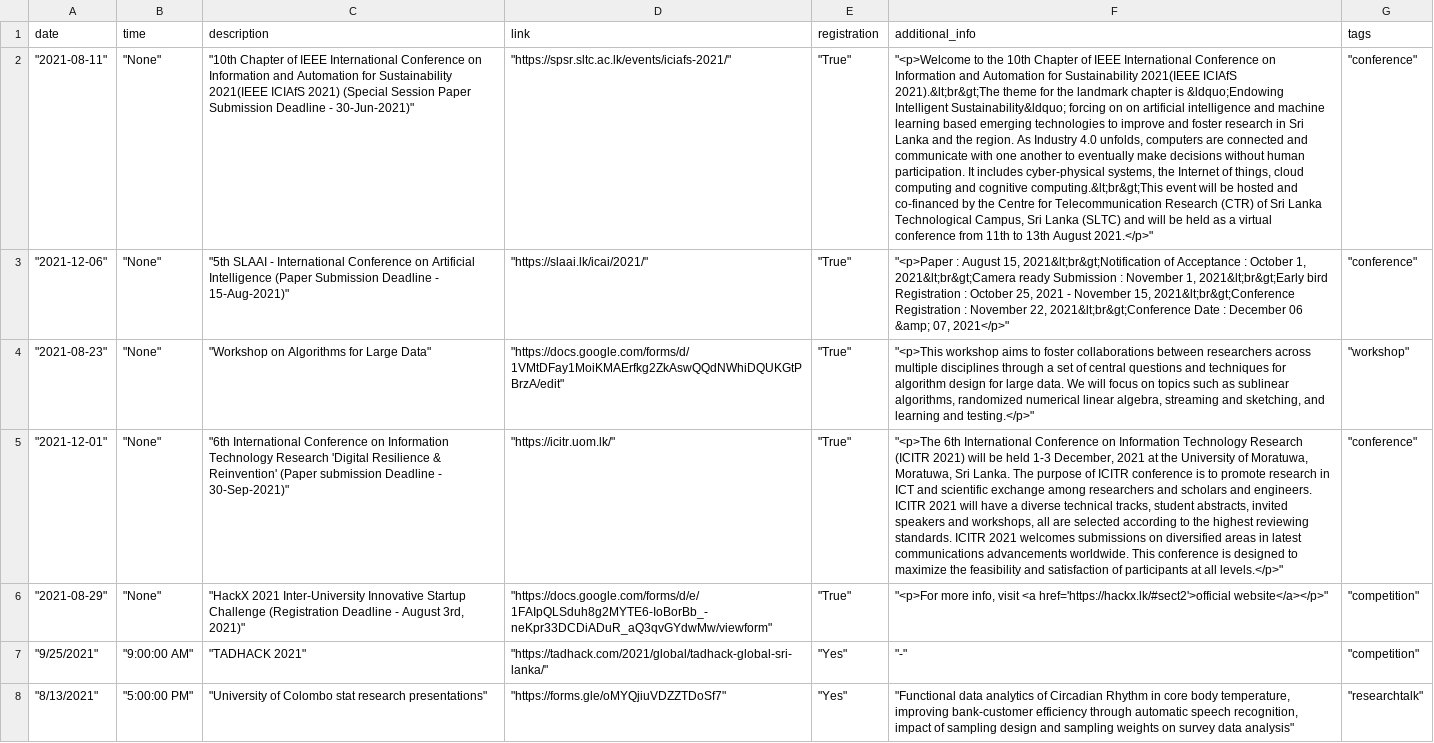
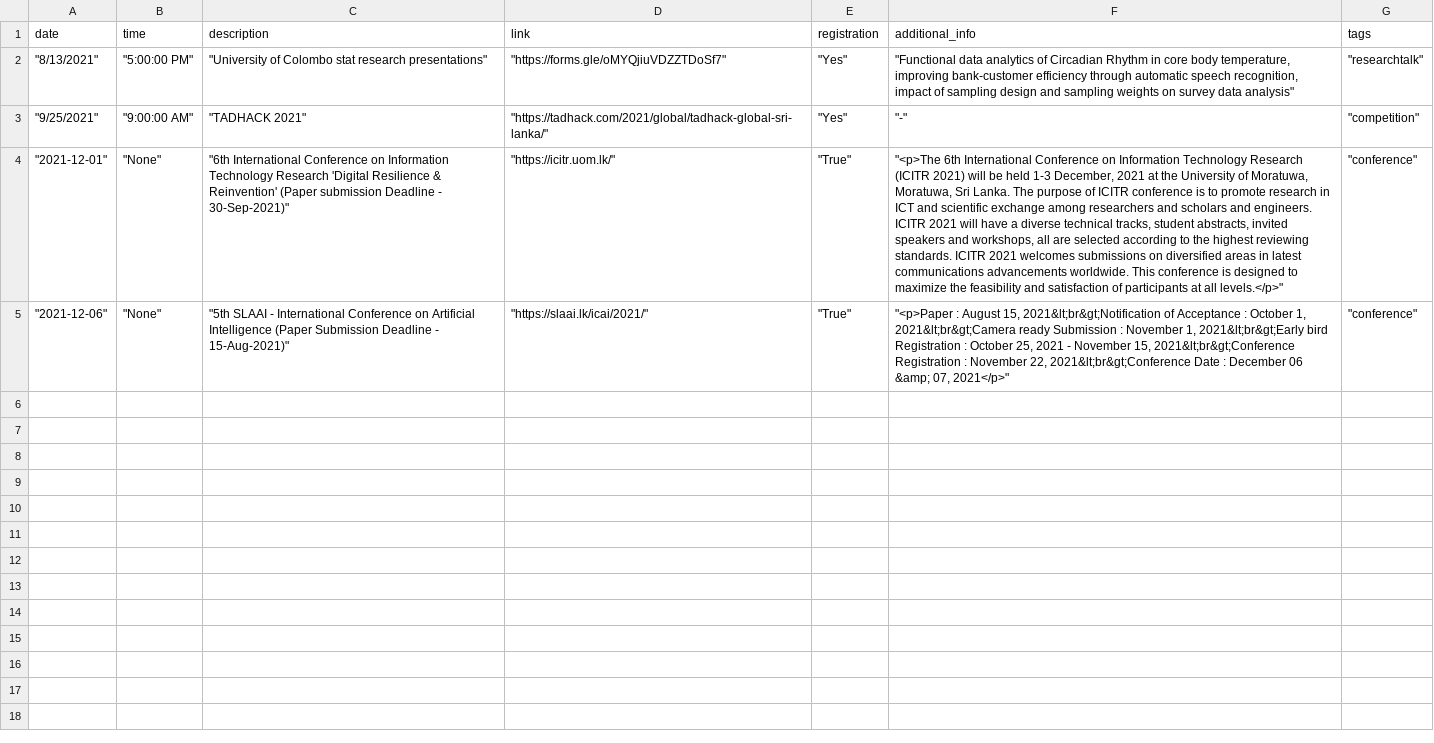
Before and after one commit to cepdnaclk/events, a CSV file: data/data.csv, drawn as a sheet; removed rows and columns are numbered as before the commit, all else as after; the diff names each change by its address in the sheet, - before the commit and + after, or states it on an @@ line.

```diff
--- a/data/data.csv
+++ b/data/data.csv
@@ row 8 moved to row 2: "8/13/2021" @@
@@ row 7 moved to row 3: "9/25/2021" @@
-A4 (date): "2021-08-11"
+A4 (date): "2021-12-01"
-C4 (description): "10th Chapter of IEEE International Conference on Information and Automation for Sustainability 2021(IEEE ICIAfS 2021) (Special Session Paper Submission Deadline - 30-Jun-2021)"
+C4 (description): "6th International Conference on Information Technology Research 'Digital Resilience & Reinvention' (Paper submission Deadline - 30-Sep-2021)"
-D4 (link): "https://spsr.sltc.ac.lk/events/iciafs-2021/"
+D4 (link): "https://icitr.uom.lk/"
-F4 (additional_info): "<p>Welcome to the 10th Chapter of IEEE International Conference on Information and Automation for Sustainability 2021(IEEE ICIAfS 2021).&lt;br&gt;The theme for the landmark chapter is &ldquo;Endowing Intelligent Sustainability&ldquo; forcing on on artificial intelligence and machine learning based emerging technologies to improve and foster research in Sri Lanka and the region. As Industry 4.0 unfolds, computers are connected and communicate with one another to eventually make decisions without human participation. It includes cyber-physical systems, the Internet of things, cloud computing and cognitive computing.&lt;br&gt;This event will be hosted and co-financed by the Centre for Telecommunication Research (CTR) of Sri Lanka Technological Campus, Sri Lanka (SLTC) and will be held as a virtual conference from 11th to 13th August 2021.</p>"
+F4 (additional_info): "<p>The 6th International Conference on Information Technology Research (ICITR 2021) will be held 1-3 December, 2021 at the University of Moratuwa, Moratuwa, Sri Lanka. The purpose of ICITR conference is to promote research in ICT and scientific exchange among researchers and scholars and engineers. ICITR 2021 will have a diverse technical tracks, student abstracts, invited speakers and workshops, all are selected according to the highest reviewing standards. ICITR 2021 welcomes submissions on diversified areas in latest communications advancements worldwide. This conference is designed to maximize the feasibility and satisfaction of participants at all levels.</p>"
-row 4: "2021-08-23" | "None" | "Workshop on Algorithms for Large Data" | "https://docs.google.com/forms/d/1VMtDFay1MoiKMAErfkg2ZkAswQQdNWhiDQUKGtPBrzA/edit" | "True" | "<p>This workshop aims to foster collaborations between researchers across multiple disciplines through a set of central questions and techniques for algorithm design for large data. We will focus on topics such as sublinear algorithms, randomized numerical linear algebra, streaming and sketching, and learning and testing.</p>" | "workshop"
-row 5: "2021-12-01" | "None" | "6th International Conference on Information Technology Research 'Digital Resilience & Reinvention' (Paper submission Deadline - 30-Sep-2021)" | "https://icitr.uom.lk/" | "True" | "<p>The 6th International Conference on Information Technology Research (ICITR 2021) will be held 1-3 December, 2021 at the University of Moratuwa, Moratuwa, Sri Lanka. The purpose of ICITR conference is to promote research in ICT and scientific exchange among researchers and scholars and engineers. ICITR 2021 will have a diverse technical tracks, student abstracts, invited speakers and workshops, all are selected according to the highest reviewing standards. ICITR 2021 welcomes submissions on diversified areas in latest communications advancements worldwide. This conference is designed to maximize the feasibility and satisfaction of participants at all levels.</p>" | "conference"
-row 6: "2021-08-29" | "None" | "HackX 2021 Inter-University Innovative Startup Challenge (Registration Deadline - August 3rd, 2021)" | "https://docs.google.com/forms/d/e/1FAIpQLSduh8g2MYTE6-IoBorBb_-neKpr33DCDiADuR_aQ3qvGYdwMw/viewform" | "True" | "<p>For more info, visit <a href='https://hackx.lk/#sect2'>official website</a></p>" | "competition"
```
